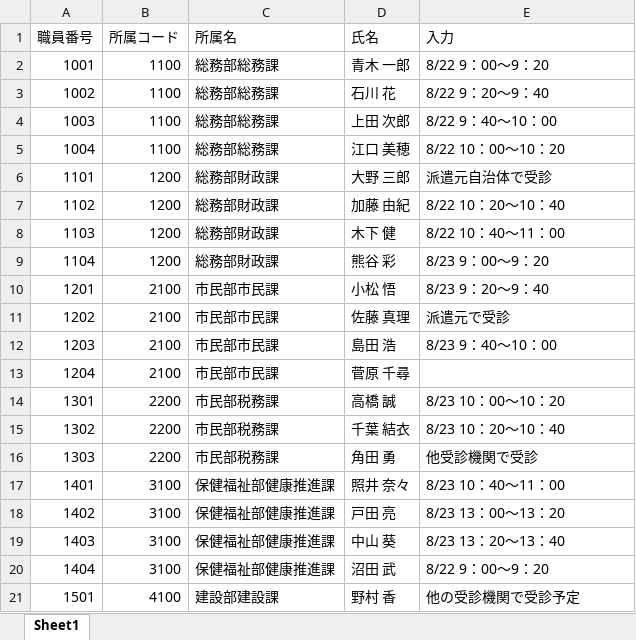
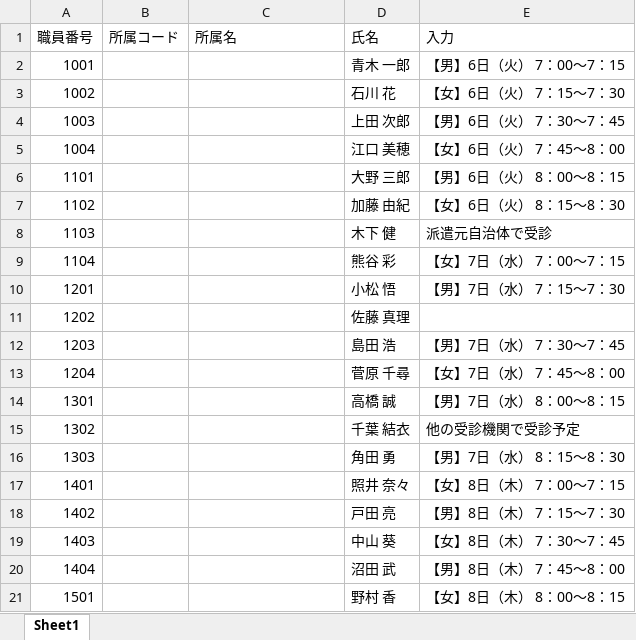
Before and after one commit to Yusei0003/kenshin, an Excel workbook: sample/予約状況_胃がん検診_サンプル.xlsx, sheet Sheet1, drawn as a sheet; only a part is shown; values as stored, in another font and other column widths than the file's, no borders; the diff covers the shown part only; the diff names each change by its address in the sheet, - before the commit and + after, or states it on an @@ line.

```diff
--- a/sample/予約状況_胃がん検診_サンプル.xlsx (sheet Sheet1)
+++ b/sample/予約状況_胃がん検診_サンプル.xlsx (sheet Sheet1)
-B2:B5 (所属コード): 1100
+B2:B5 (所属コード): (empty)
-C2:C5 (所属名): 総務部総務課
+C2:C5 (所属名): (empty)
-E2 (入力): 8/22 9：00〜9：20
+E2 (入力): 【男】6日（火） 7：00〜7：15
-E3 (入力): 8/22 9：20〜9：40
+E3 (入力): 【女】6日（火） 7：15〜7：30
-E4 (入力): 8/22 9：40〜10：00
+E4 (入力): 【男】6日（火） 7：30〜7：45
-E5 (入力): 8/22 10：00〜10：20
+E5 (入力): 【女】6日（火） 7：45〜8：00
-B6:B9 (所属コード): 1200
+B6:B9 (所属コード): (empty)
-C6:C9 (所属名): 総務部財政課
+C6:C9 (所属名): (empty)
-E6 (入力): 派遣元自治体で受診
+E6 (入力): 【男】6日（火） 8：00〜8：15
-E7 (入力): 8/22 10：20〜10：40
+E7 (入力): 【女】6日（火） 8：15〜8：30
-E8 (入力): 8/22 10：40〜11：00
+E8 (入力): 派遣元自治体で受診
-E9 (入力): 8/23 9：00〜9：20
+E9 (入力): 【女】7日（水） 7：00〜7：15
-B10:B13 (所属コード): 2100
+B10:B13 (所属コード): (empty)
-C10:C13 (所属名): 市民部市民課
+C10:C13 (所属名): (empty)
-E10 (入力): 8/23 9：20〜9：40
+E10 (入力): 【男】7日（水） 7：15〜7：30
-E11 (入力): 派遣元で受診
+E11 (入力): (empty)
-E12 (入力): 8/23 9：40〜10：00
+E12 (入力): 【男】7日（水） 7：30〜7：45
-E13 (入力): (empty)
+E13 (入力): 【女】7日（水） 7：45〜8：00
-B14:B16 (所属コード): 2200
+B14:B16 (所属コード): (empty)
-C14:C16 (所属名): 市民部税務課
+C14:C16 (所属名): (empty)
-E14 (入力): 8/23 10：00〜10：20
+E14 (入力): 【男】7日（水） 8：00〜8：15
-E15 (入力): 8/23 10：20〜10：40
+E15 (入力): 他の受診機関で受診予定
-E16 (入力): 他受診機関で受診
+E16 (入力): 【男】7日（水） 8：15〜8：30
-B17:B20 (所属コード): 3100
+B17:B20 (所属コード): (empty)
-C17:C20 (所属名): 保健福祉部健康推進課
+C17:C20 (所属名): (empty)
-E17 (入力): 8/23 10：40〜11：00
+E17 (入力): 【女】8日（木） 7：00〜7：15
-E18 (入力): 8/23 13：00〜13：20
+E18 (入力): 【男】8日（木） 7：15〜7：30
-E19 (入力): 8/23 13：20〜13：40
+E19 (入力): 【女】8日（木） 7：30〜7：45
-E20 (入力): 8/22 9：00〜9：20
+E20 (入力): 【男】8日（木） 7：45〜8：00
-B21 (所属コード): 4100
+B21 (所属コード): (empty)
-C21 (所属名): 建設部建設課
+C21 (所属名): (empty)
-E21 (入力): 他の受診機関で受診予定
+E21 (入力): 【女】8日（木） 8：00〜8：15
```
Also changed, not shown: 12 edited cells elsewhere in this sheet, 6 other files.
